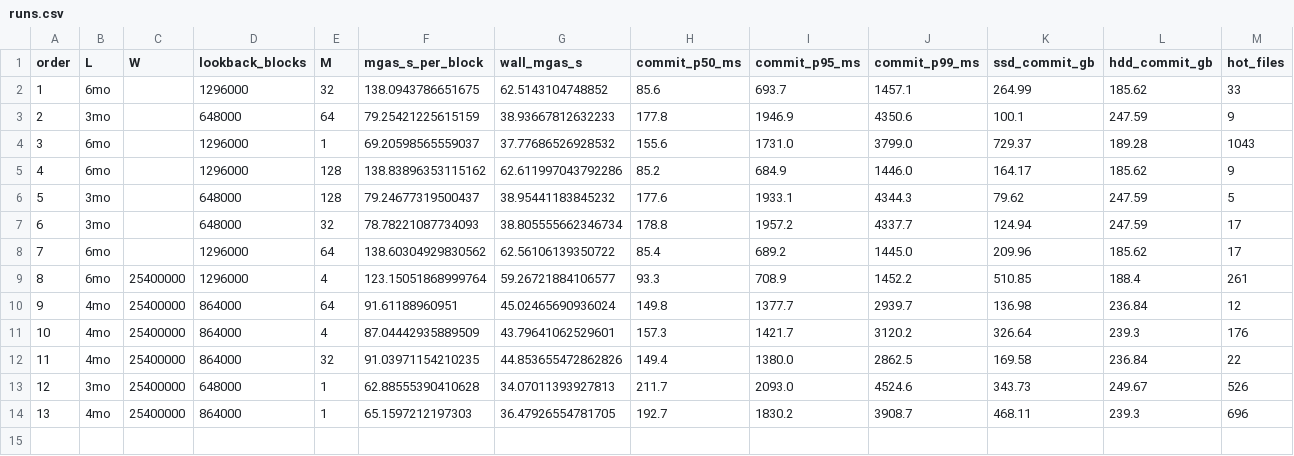
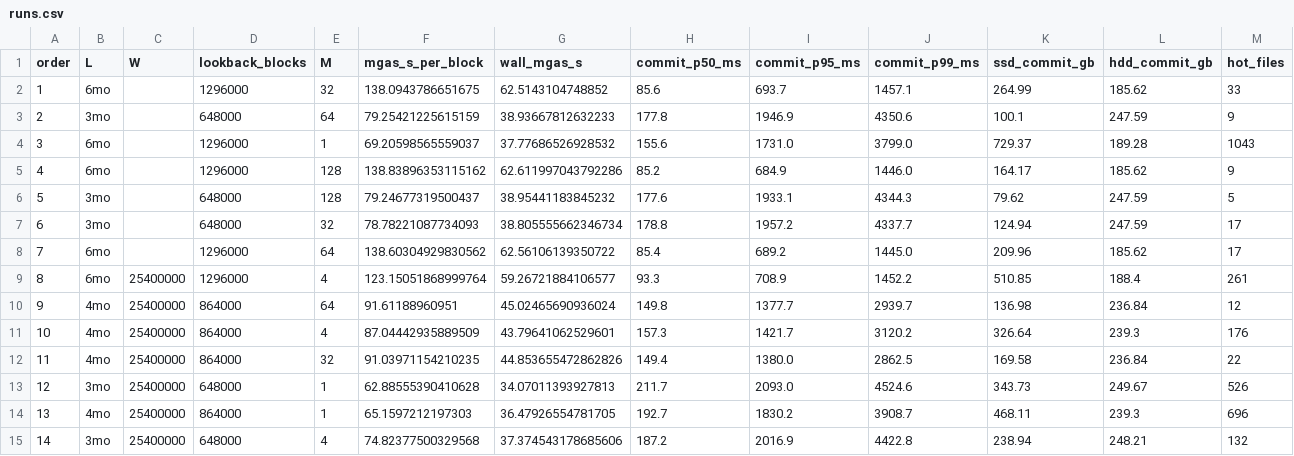
Before and after one commit to sudeepdino008/tiering_results, a CSV file: matrix_run/2026-11-16/runs.csv, drawn as a sheet; only a part is shown; rows hold the shown columns only; the diff names each change by its address in the sheet, - before the commit and + after, or states it on an @@ line.

Commit message:
matrix_run: cell 3mo/4 rc=0

```diff
--- a/matrix_run/2026-11-16/runs.csv
+++ b/matrix_run/2026-11-16/runs.csv
+row 15: 14 | 3mo | 25400000 | 648000 | 4 | 74.82377500329568 | 37.374543178685606 | 187.2 | 2016.9 | 4422.8 | 238.94 | 248.21 | 132
```
Also changed, not shown: 52 other files.
